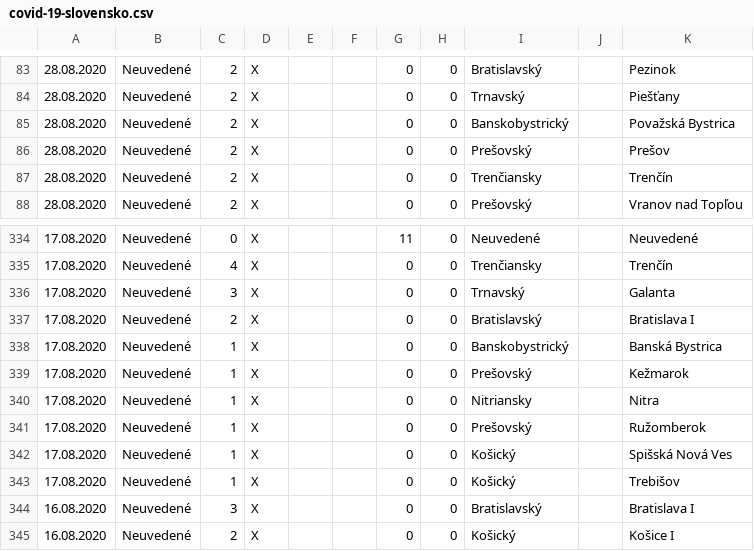
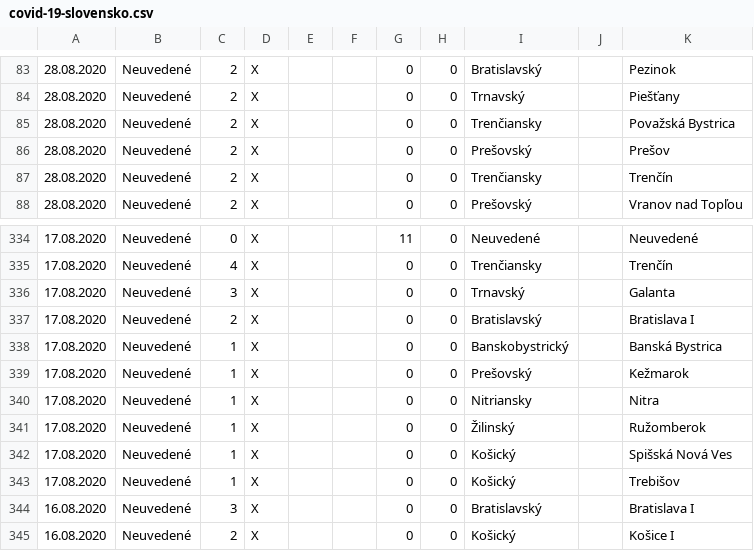
Before and after one commit to radoondas/covid-19-slovakia, a CSV file: data/covid-19-slovensko.csv, drawn as a sheet; only a part is shown, gaps mark what is left out.

```diff
--- a/data/covid-19-slovensko.csv
+++ b/data/covid-19-slovensko.csv
@@ -84,3 +84,3 @@
 28.08.2020;Neuvedené;2;X;;;0;0;Trnavský;;Piešťany
-28.08.2020;Neuvedené;2;X;;;0;0;Banskobystrický;;Považská Bystrica
+28.08.2020;Neuvedené;2;X;;;0;0;Trenčiansky;;Považská Bystrica
 28.08.2020;Neuvedené;2;X;;;0;0;Prešovský;;Prešov
@@ -340,3 +340,3 @@
 17.08.2020;Neuvedené;1;X;;;0;0;Nitriansky;;Nitra
-17.08.2020;Neuvedené;1;X;;;0;0;Prešovský;;Ružomberok
+17.08.2020;Neuvedené;1;X;;;0;0;Žilinský;;Ružomberok
 17.08.2020;Neuvedené;1;X;;;0;0;Košický;;Spišská Nová Ves
```
Also changed, not shown: 1 other file.
